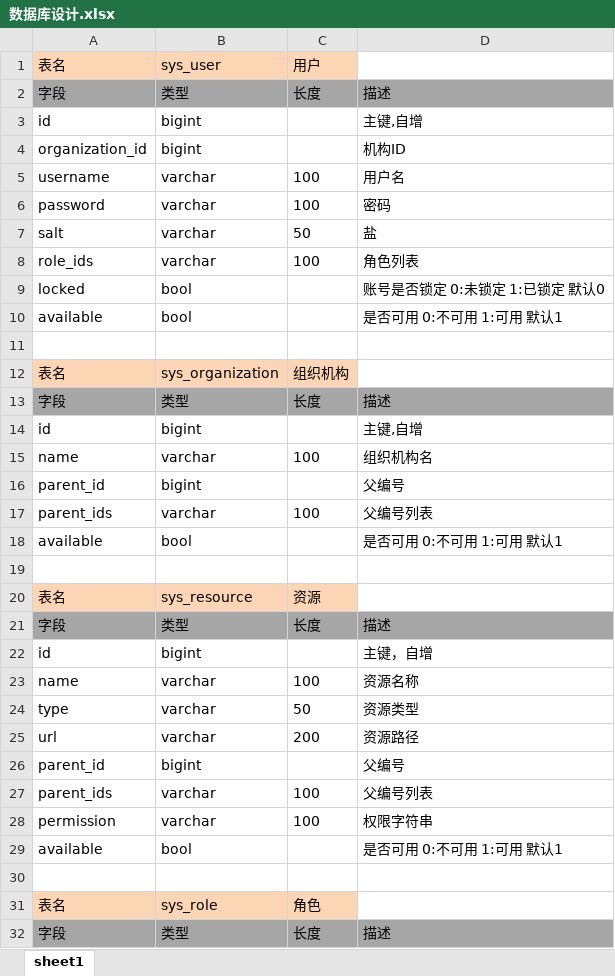
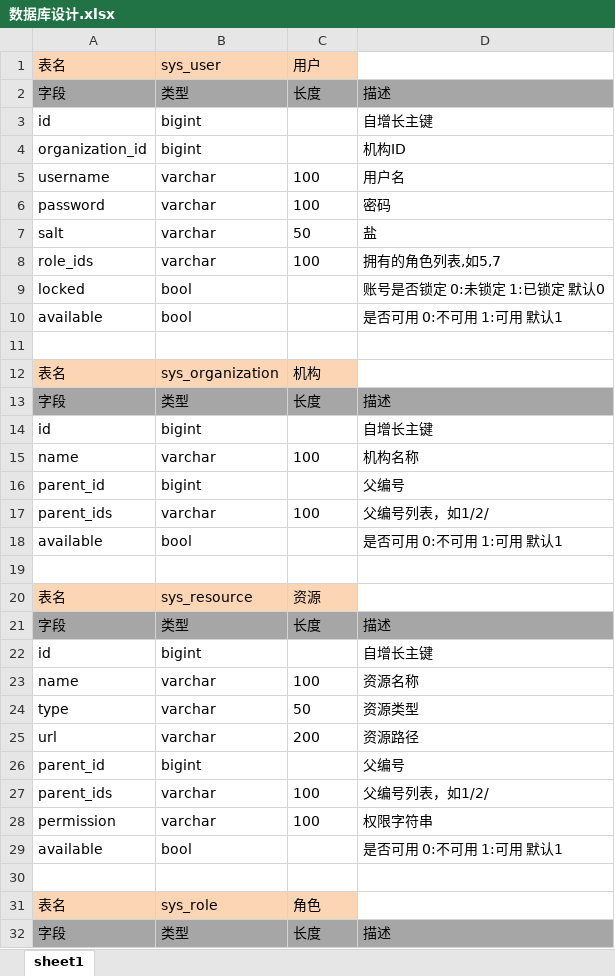
Before and after one commit to paulandcode/paulandcode_shiro, an Excel workbook: doc/数据库设计.xlsx, sheet sheet1, drawn as a sheet; only a part is shown; values as stored, in another font and other column widths than the file's, no borders; the diff covers the shown part only; the diff names each change by its address in the sheet, - before the commit and + after, or states it on an @@ line.

```diff
--- a/doc/数据库设计.xlsx (sheet sheet1)
+++ b/doc/数据库设计.xlsx (sheet sheet1)
-D3: 主键,自增
+D3: 自增长主键
-D8: 角色列表
+D8: 拥有的角色列表,如5,7
-C12: 组织机构
+C12: 机构
-D14: 主键,自增
+D14: 自增长主键
-D15: 组织机构名
+D15: 机构名称
-D17: 父编号列表
+D17: 父编号列表，如1/2/
-D22: 主键，自增
+D22: 自增长主键
-D27: 父编号列表
+D27: 父编号列表，如1/2/
```
Also changed, not shown: 3 edited cells elsewhere in this sheet, 18 other files.
